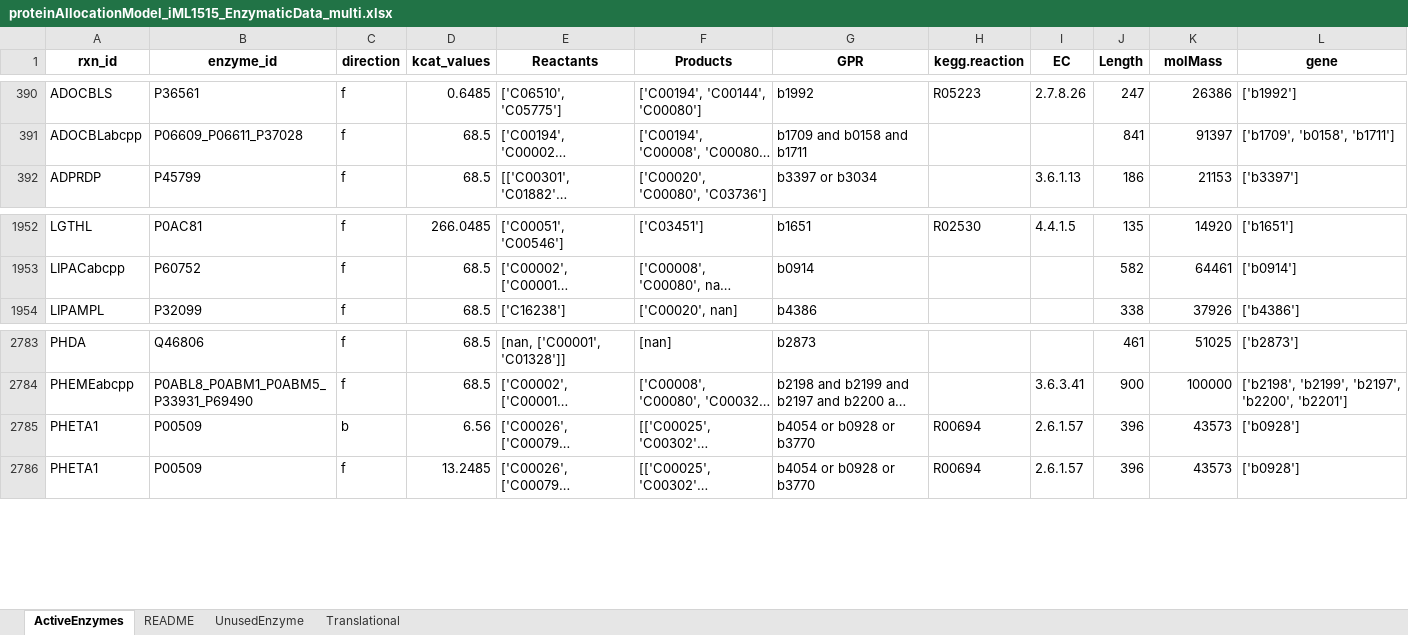
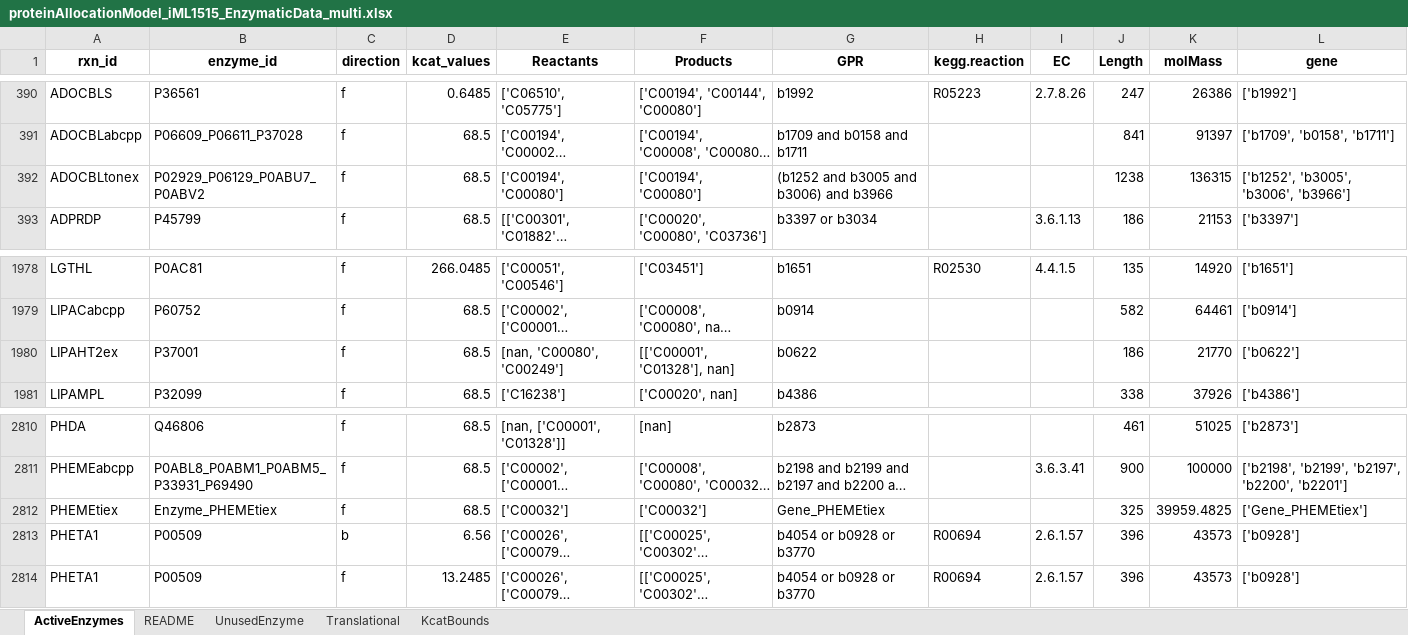
Before and after one commit to iAMB-RWTH-Aachen/PAMparametrizer, an Excel workbook: Results/2_parametrization/proteinAllocationModel_iML1515_EnzymaticData_multi.xlsx, sheet ActiveEnzymes, drawn as a sheet; only a part is shown, gaps mark what is left out; long unchanged cells end in …; values as stored, in another font and other column widths than the file's, no borders; the diff covers the shown part only; the diff names each change by its address in the sheet, - before the commit and + after, or states it on an @@ line.

```diff
--- a/Results/2_parametrization/proteinAllocationModel_iML1515_EnzymaticData_multi.xlsx (sheet ActiveEnzymes)
+++ b/Results/2_parametrization/proteinAllocationModel_iML1515_EnzymaticData_multi.xlsx (sheet ActiveEnzymes)
+sheet tab: KcatBounds
+row 392: ADOCBLtonex | P02929_P06129_P0ABU7_P0ABV2 | f | 68.5 | ['C00194', 'C00080'] | ['C00194', 'C00080'] | (b1252 and b3005 and b3006) and b3966 |  |  | 1238 | 136315 | ['b1252', 'b3005', 'b3006', 'b3966']
+row 1980: LIPAHT2ex | P37001 | f | 68.5 | [nan, 'C00080', 'C00249'] | [['C00001', 'C01328'], nan] | b0622 |  |  | 186 | 21770 | ['b0622']
+row 2812: PHEMEtiex | Enzyme_PHEMEtiex | f | 68.5 | ['C00032'] | ['C00032'] | Gene_PHEMEtiex |  |  | 325 | 39959.4825 | ['Gene_PHEMEtiex']
```
Also changed, not shown: 25 added rows elsewhere in this sheet, Results/3_analysis/parameter_files/proteinAllocationModel_EnzymaticData_iML1515_2.xlsx, 6 other files.
